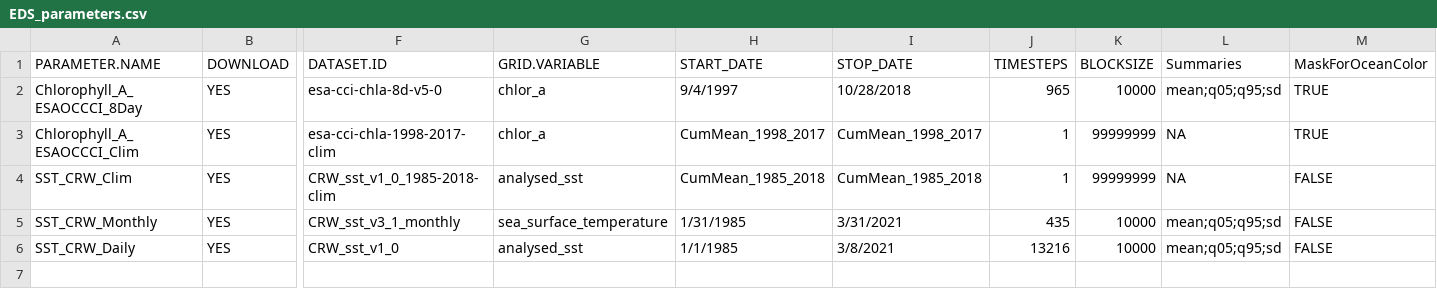
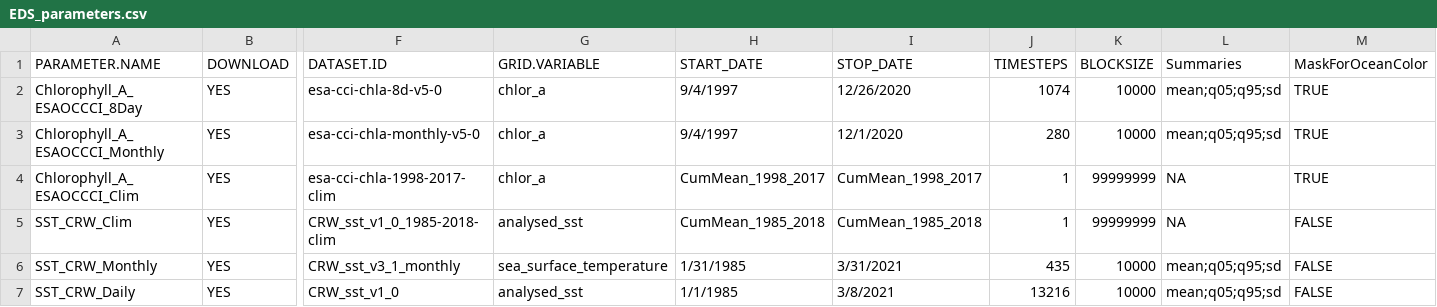
Before and after one commit to krtanaka/eds_workshop, a CSV file: data/EDS_parameters.csv, drawn as a sheet; only a part is shown, gaps mark what is left out; rows hold the shown columns only; the diff names each change by its address in the sheet, - before the commit and + after, or states it on an @@ line.

Commit message:
added entire data extraction code

```diff
--- a/data/EDS_parameters.csv
+++ b/data/EDS_parameters.csv
-I2 (STOP_DATE): 10/28/2018
+I2 (STOP_DATE): 12/26/2020
-J2 (TIMESTEPS): 965
+J2 (TIMESTEPS): 1074
+row 3: Chlorophyll_A_ESAOCCCI_Monthly | YES | esa-cci-chla-monthly-v5-0 | chlor_a | 9/4/1997 | 12/1/2020 | 280 | 10000 | mean;q05;q95;sd | TRUE
```
Also changed, not shown: 5 other files.
